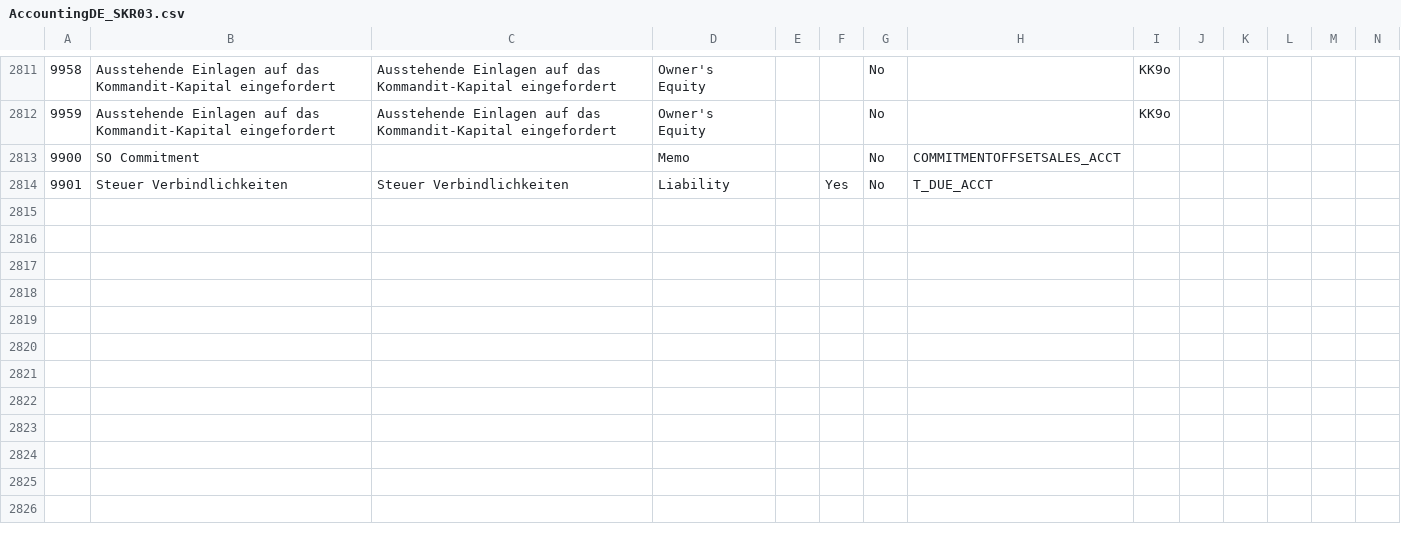
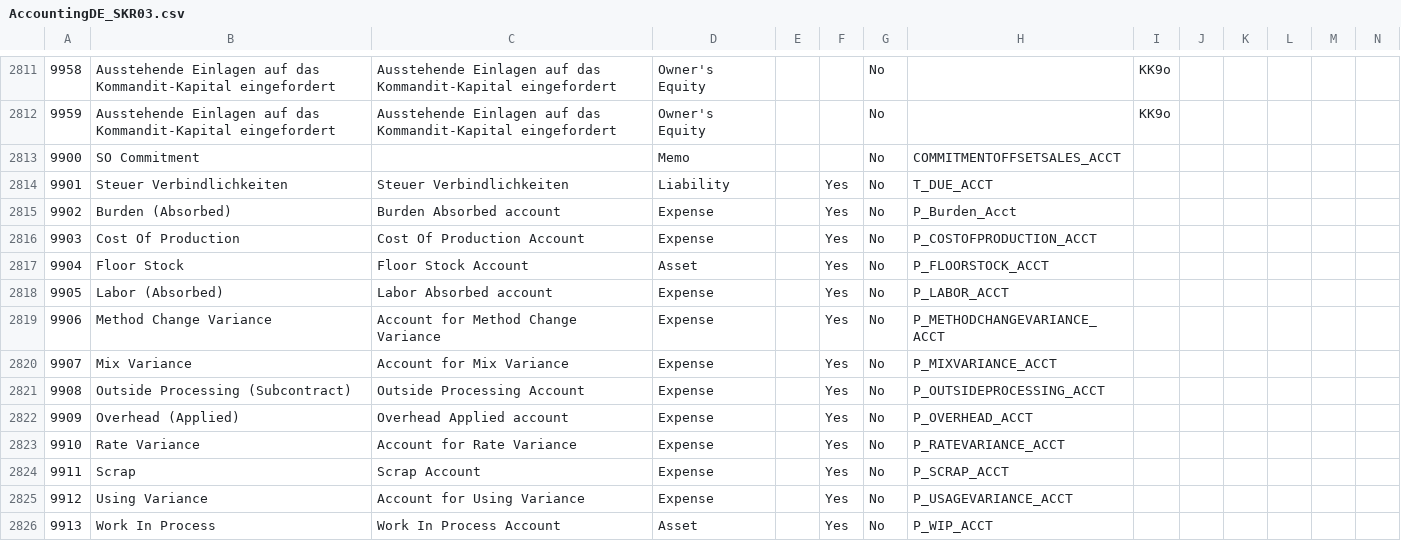
Before and after one commit to zoosky/adempiere, a CSV file: data/import/AccountingDE_SKR03.csv, drawn as a sheet; only a part is shown, gaps mark what is left out; rows hold the shown columns only; the diff names each change by its address in the sheet, - before the commit and + after, or states it on an @@ line.

Commit message:
Added current default accounts.
--HG--
branch : development
extra : convert_revision : svn%3Aca97e3cf-264c-4fc5-ac59-d2cac9e95311/trunk%409687

```diff
--- a/data/import/AccountingDE_SKR03.csv
+++ b/data/import/AccountingDE_SKR03.csv
+row 2815: 9902 | Burden (Absorbed) | Burden Absorbed account | Expense |  | Yes | No | P_Burden_Acct
+row 2816: 9903 | Cost Of Production | Cost Of Production Account | Expense |  | Yes | No | P_COSTOFPRODUCTION_ACCT
+row 2817: 9904 | Floor Stock | Floor Stock Account | Asset |  | Yes | No | P_FLOORSTOCK_ACCT
+row 2818: 9905 | Labor (Absorbed) | Labor Absorbed account | Expense |  | Yes | No | P_LABOR_ACCT
+row 2819: 9906 | Method Change Variance | Account for Method Change Variance | Expense |  | Yes | No | P_METHODCHANGEVARIANCE_ACCT
+row 2820: 9907 | Mix Variance | Account for Mix Variance | Expense |  | Yes | No | P_MIXVARIANCE_ACCT
+row 2821: 9908 | Outside Processing (Subcontract) | Outside Processing Account | Expense |  | Yes | No | P_OUTSIDEPROCESSING_ACCT
+row 2822: 9909 | Overhead (Applied) | Overhead Applied account | Expense |  | Yes | No | P_OVERHEAD_ACCT
+row 2823: 9910 | Rate Variance | Account for Rate Variance | Expense |  | Yes | No | P_RATEVARIANCE_ACCT
+row 2824: 9911 | Scrap | Scrap Account | Expense |  | Yes | No | P_SCRAP_ACCT
+row 2825: 9912 | Using Variance | Account for Using Variance | Expense |  | Yes | No | P_USAGEVARIANCE_ACCT
+row 2826: 9913 | Work In Process | Work In Process Account | Asset |  | Yes | No | P_WIP_ACCT
```
Also changed, not shown: 1 other file.
